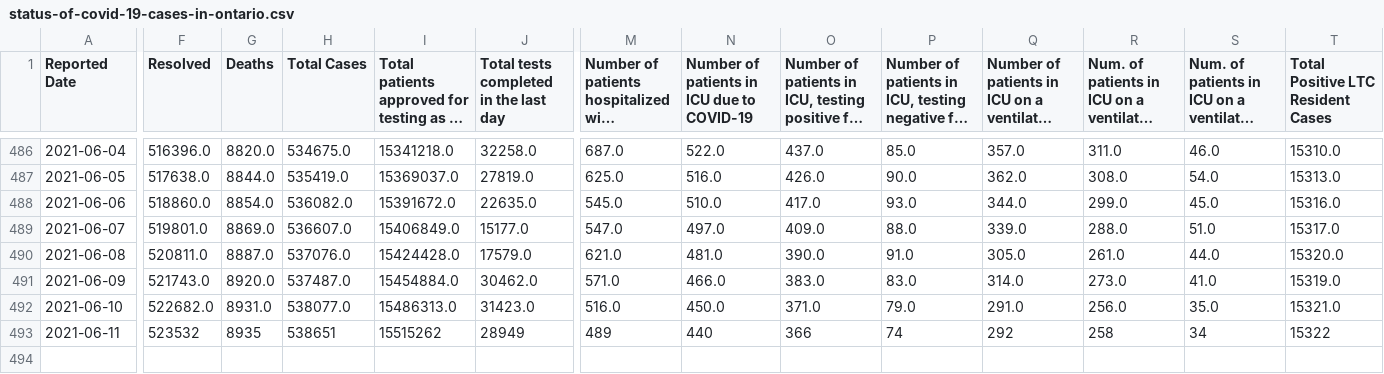
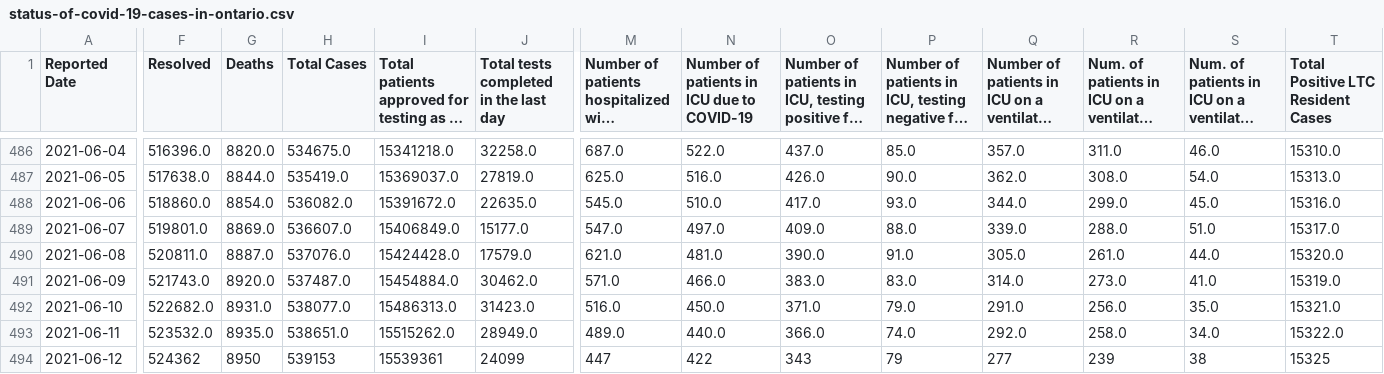
Before and after one commit to Manifaust/ontario-covid-graph, a CSV file: raw_reports/status-of-covid-19-cases-in-ontario.csv, drawn as a sheet; only a part is shown, gaps mark what is left out; long unchanged cells end in …; rows hold the shown columns only; the diff covers the shown part only; the diff names each change by its address in the sheet, - before the commit and + after, or states it on an @@ line.

```diff
--- a/raw_reports/status-of-covid-19-cases-in-ontario.csv
+++ b/raw_reports/status-of-covid-19-cases-in-ontario.csv
-F493 (Resolved): 523532
+F493 (Resolved): 523532.0
-G493 (Deaths): 8935
+G493 (Deaths): 8935.0
-H493 (Total Cases): 538651
+H493 (Total Cases): 538651.0
-I493: 15515262
+I493: 15515262.0
-J493: 28949
+J493: 28949.0
-M493: 489
+M493: 489.0
-N493: 440
+N493: 440.0
-O493: 366
+O493: 366.0
-P493: 74
+P493: 74.0
-Q493: 292
+Q493: 292.0
-R493: 258
+R493: 258.0
-S493: 34
+S493: 34.0
-T493: 15322
+T493: 15322.0
+row 494: 2021-06-12 | 524362 | 8950 | 539153 | 15539361 | 24099 | 447 | 422 | 343 | 79 | 277 | 239 | 38 | 15325
```
Also changed, not shown: 6 edited cells elsewhere in this file, raw_reports/daily-change-phu.csv, 3 other files.
